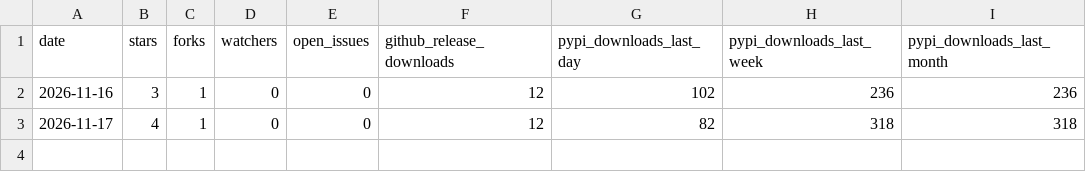
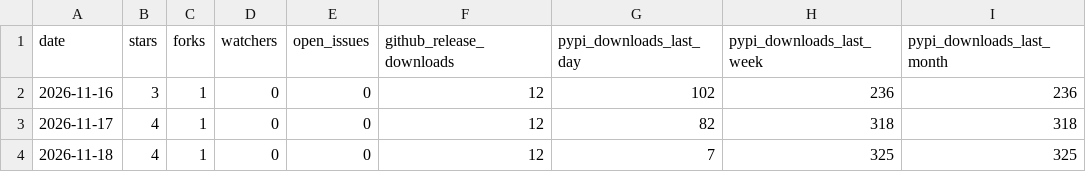
Before and after one commit to wholebodycompute/whole-body-compute, a CSV file: adoption_daily.csv, drawn as a sheet; the diff names each change by its address in the sheet, - before the commit and + after, or states it on an @@ line.

```diff
--- a/adoption_daily.csv
+++ b/adoption_daily.csv
+row 4: 2026-11-18 | 4 | 1 | 0 | 0 | 12 | 7 | 325 | 325
```
Also changed, not shown: 4 other files.
